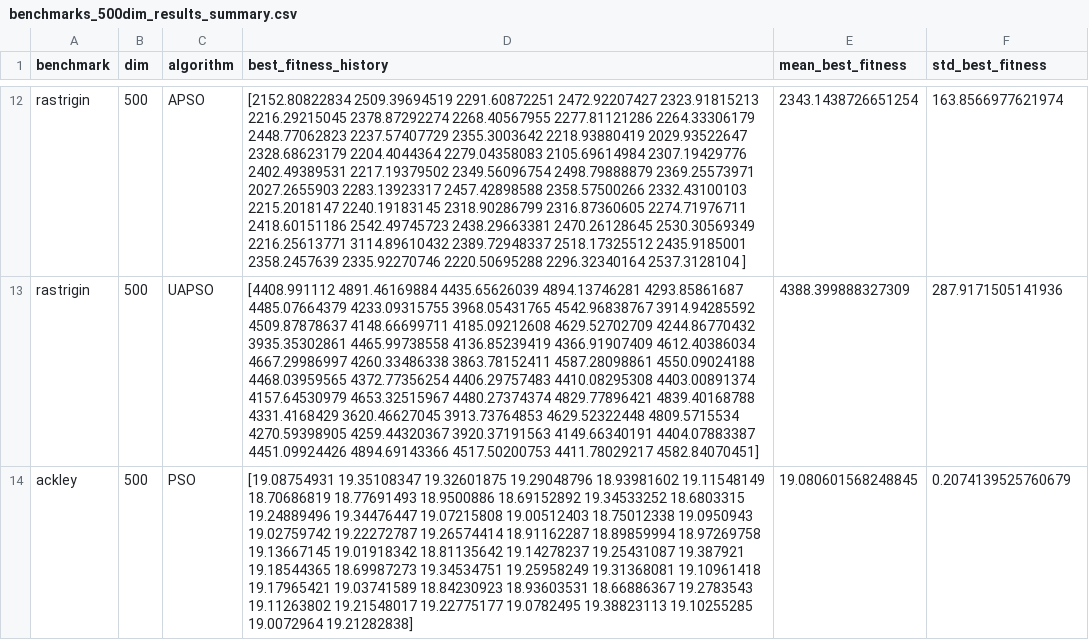
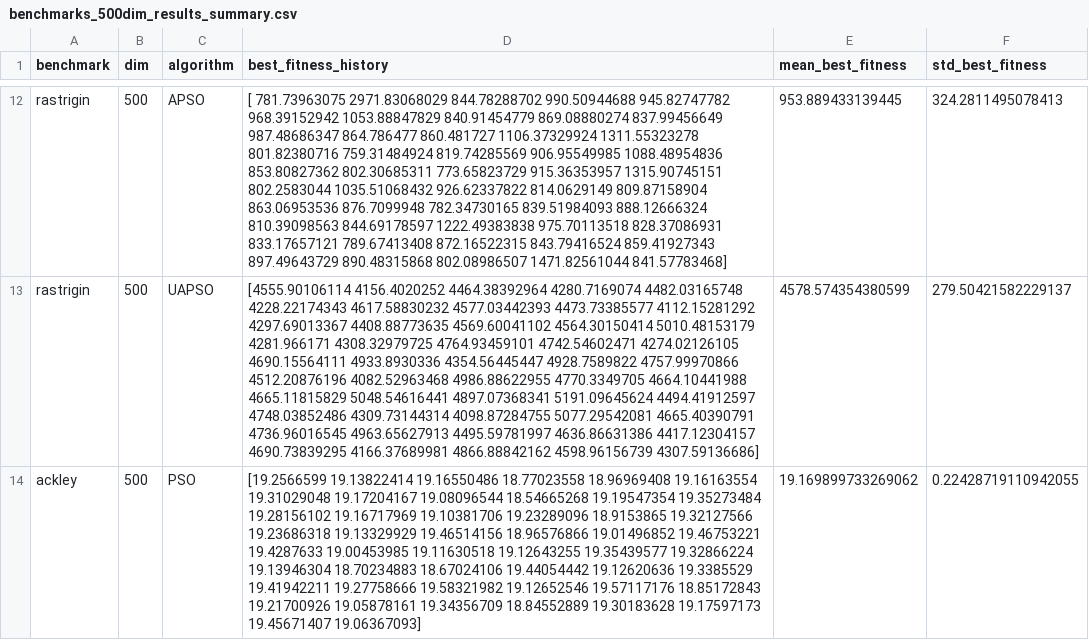
Before and after one commit to koheiseko/pivic-pso, a CSV file: results/benchmarks_500dim_results_summary.csv, drawn as a sheet; only a part is shown, gaps mark what is left out; ↵ is a line break in a cell; the diff covers the shown part only; the diff names each change by its address in the sheet, - before the commit and + after, or states it on an @@ line.

```diff
--- a/results/benchmarks_500dim_results_summary.csv
+++ b/results/benchmarks_500dim_results_summary.csv
-D12 (best_fitness_history): [2152.80822834 2509.39694519 2291.60872251 2472.92207427 2323.91815213 ↵ 2216.29215045 2378.87292274 2268.40567955 2277.81121286 2264.33306179 ↵ 2448.77062823 2237.57407729 2355.3003642 2218.93880419 2029.93522647 ↵ 2328.68623179 2204.4044364 2279.04358083 2105.69614984 2307.19429776 ↵ 2402.49389531 2217.19379502 2349.56096754 2498.79888879 2369.25573971 ↵ 2027.2655903 2283.13923317 2457.42898588 2358.57500266 2332.43100103 ↵ 2215.2018147 2240.19183145 2318.90286799 2316.87360605 2274.71976711 ↵ 2418.60151186 2542.49745723 2438.29663381 2470.26128645 2530.30569349 ↵ 2216.25613771 3114.89610432 2389.72948337 2518.17325512 2435.9185001 ↵ 2358.2457639 2335.92270746 2220.50695288 2296.32340164 2537.3128104 ]
+D12 (best_fitness_history): [ 781.73963075 2971.83068029 844.78288702 990.50944688 945.82747782 ↵ 968.39152942 1053.88847829 840.91454779 869.08880274 837.99456649 ↵ 987.48686347 864.786477 860.481727 1106.37329924 1311.55323278 ↵ 801.82380716 759.31484924 819.74285569 906.95549985 1088.48954836 ↵ 853.80827362 802.30685311 773.65823729 915.36353957 1315.90745151 ↵ 802.2583044 1035.51068432 926.62337822 814.0629149 809.87158904 ↵ 863.06953536 876.7099948 782.34730165 839.51984093 888.12666324 ↵ 810.39098563 844.69178597 1222.49383838 975.70113518 828.37086931 ↵ 833.17657121 789.67413408 872.16522315 843.79416524 859.41927343 ↵ 897.49643729 890.48315868 802.08986507 1471.82561044 841.57783468]
-E12 (mean_best_fitness): 2343.1438726651254
+E12 (mean_best_fitness): 953.889433139445
-F12 (std_best_fitness): 163.8566977621974
+F12 (std_best_fitness): 324.2811495078413
-D13 (best_fitness_history): [4408.991112 4891.46169884 4435.65626039 4894.13746281 4293.85861687 ↵ 4485.07664379 4233.09315755 3968.05431765 4542.96838767 3914.94285592 ↵ 4509.87878637 4148.66699711 4185.09212608 4629.52702709 4244.86770432 ↵ 3935.35302861 4465.99738558 4136.85239419 4366.91907409 4612.40386034 ↵ 4667.29986997 4260.33486338 3863.78152411 4587.28098861 4550.09024188 ↵ 4468.03959565 4372.77356254 4406.29757483 4410.08295308 4403.00891374 ↵ 4157.64530979 4653.32515967 4480.27374374 4829.77896421 4839.40168788 ↵ 4331.4168429 3620.46627045 3913.73764853 4629.52322448 4809.5715534 ↵ 4270.59398905 4259.44320367 3920.37191563 4149.66340191 4404.07883387 ↵ 4451.09924426 4894.69143366 4517.50200753 4411.78029217 4582.84070451]
+D13 (best_fitness_history): [4555.90106114 4156.4020252 4464.38392964 4280.7169074 4482.03165748 ↵ 4228.22174343 4617.58830232 4577.03442393 4473.73385577 4112.15281292 ↵ 4297.69013367 4408.88773635 4569.60041102 4564.30150414 5010.48153179 ↵ 4281.966171 4308.32979725 4764.93459101 4742.54602471 4274.02126105 ↵ 4690.15564111 4933.8930336 4354.56445447 4928.7589822 4757.99970866 ↵ 4512.20876196 4082.52963468 4986.88622955 4770.3349705 4664.10441988 ↵ 4665.11815829 5048.54616441 4897.07368341 5191.09645624 4494.41912597 ↵ 4748.03852486 4309.73144314 4098.87284755 5077.29542081 4665.40390791 ↵ 4736.96016545 4963.65627913 4495.59781997 4636.86631386 4417.12304157 ↵ 4690.73839295 4166.37689981 4866.88842162 4598.96156739 4307.59136686]
-E13 (mean_best_fitness): 4388.399888327309
+E13 (mean_best_fitness): 4578.574354380599
-F13 (std_best_fitness): 287.9171505141936
+F13 (std_best_fitness): 279.50421582229137
-D14 (best_fitness_history): [19.08754931 19.35108347 19.32601875 19.29048796 18.93981602 19.11548149 ↵ 18.70686819 18.77691493 18.9500886 18.69152892 19.34533252 18.6803315 ↵ 19.24889496 19.34476447 19.07215808 19.00512403 18.75012338 19.0950943 ↵ 19.02759742 19.22272787 19.26574414 18.91162287 18.89859994 18.97269758 ↵ 19.13667145 19.01918342 18.81135642 19.14278237 19.25431087 19.387921 ↵ 19.18544365 18.69987273 19.34534751 19.25958249 19.31368081 19.10961418 ↵ 19.17965421 19.03741589 18.84230923 18.93603531 18.66886367 19.2783543 ↵ 19.11263802 19.21548017 19.22775177 19.0782495 19.38823113 19.10255285 ↵ 19.0072964 19.21282838]
+D14 (best_fitness_history): [19.2566599 19.13822414 19.16550486 18.77023558 18.96969408 19.16163554 ↵ 19.31029048 19.17204167 19.08096544 18.54665268 19.19547354 19.35273484 ↵ 19.28156102 19.16717969 19.10381706 19.23289096 18.9153865 19.32127566 ↵ 19.23686318 19.13329929 19.46514156 18.96576866 19.01496852 19.46753221 ↵ 19.4287633 19.00453985 19.11630518 19.12643255 19.35439577 19.32866224 ↵ 19.13946304 18.70234883 18.67024106 19.44054442 19.12620636 19.3385529 ↵ 19.41942211 19.27758666 19.58321982 19.12652546 19.57117176 18.85172843 ↵ 19.21700926 19.05878161 19.34356709 18.84552889 19.30183628 19.17597173 ↵ 19.45671407 19.06367093]
-E14 (mean_best_fitness): 19.080601568248845
+E14 (mean_best_fitness): 19.169899733269062
-F14 (std_best_fitness): 0.2074139525760679
+F14 (std_best_fitness): 0.22428719110942055
```
Also changed, not shown: 63 edited cells elsewhere in this file, results/benchmarks_1000dim_results_summary.csv, results/benchmarks_100dim_results_summary.csv, 38 other files.
